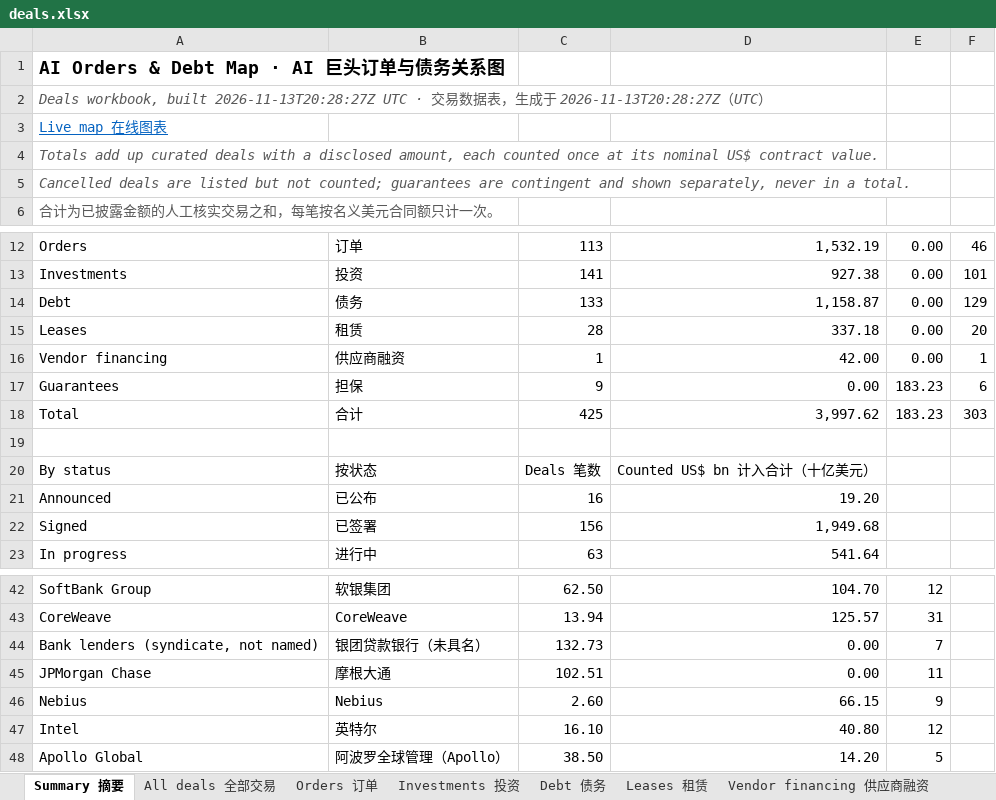
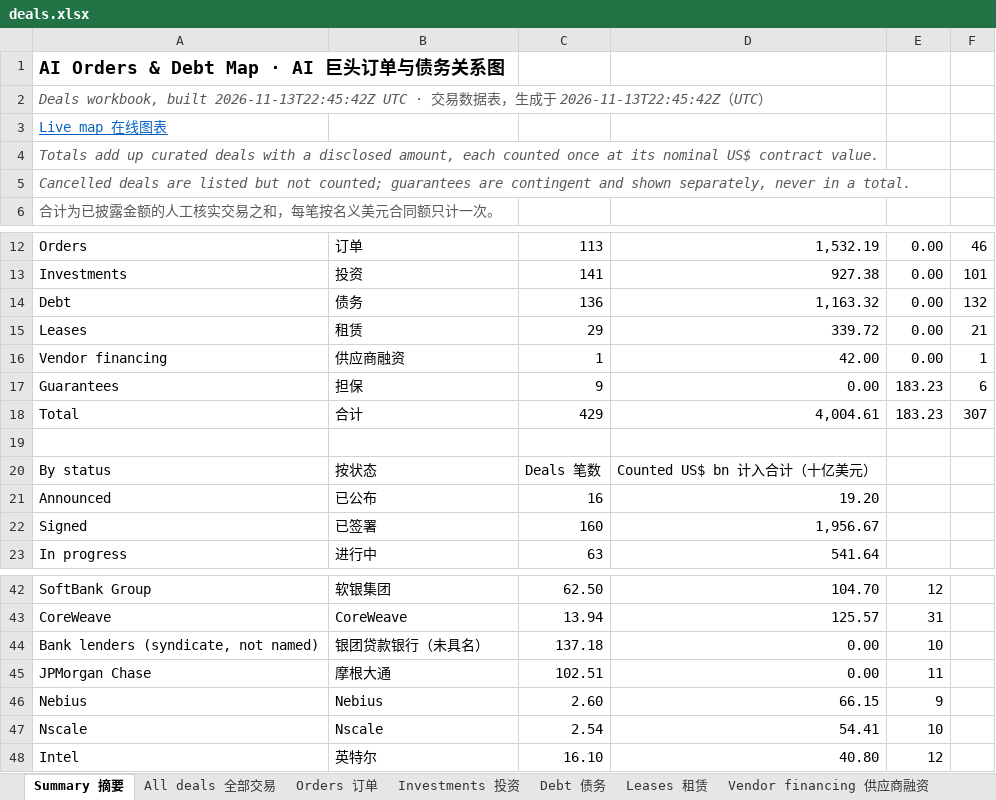
Before and after one commit to heyneww/GL-AI-live, an Excel workbook: data/v1/deals.xlsx, sheet Summary 摘要, drawn as a sheet; only a part is shown, gaps mark what is left out; values as stored, in another font and other column widths than the file's, no borders; removed rows and columns are numbered as before the commit, all else as after; the diff names each change by its address in the sheet, - before the commit and + after, or states it on an @@ line.

```diff
--- a/data/v1/deals.xlsx (sheet Summary 摘要)
+++ b/data/v1/deals.xlsx (sheet Summary 摘要)
-A2: …workbook, built 2026-11-13T20:28:27Z UTC · 交易数据表，生成于 2026-11-13T20:28:27Z（UTC…
+A2: …workbook, built 2026-11-13T22:45:42Z UTC · 交易数据表，生成于 2026-11-13T22:45:42Z（UTC…
-C14: 133
+C14: 136
-D14: 1,158.87
+D14: 1,163.32
-F14: 129
+F14: 132
-C15: 28
+C15: 29
-D15: 337.18
+D15: 339.72
-F15: 20
+F15: 21
-C18: 425
+C18: 429
-D18: 3,997.62
+D18: 4,004.61
-F18: 303
+F18: 307
-C22: 156
+C22: 160
-D22: 1,949.68
+D22: 1,956.67
-C44: 132.73
+C44: 137.18
-E44: 7
+E44: 10
+row 47: Nscale | Nscale | 2.54 | 54.41 | 10
-row 48: Apollo Global | 阿波罗全球管理（Apollo） | 38.50 | 14.20 | 5
```
Also changed, not shown: sheet All deals 全部交易, sheet Debt 债务, sheet Companies 公司, sheet Leases 租赁, 14 other files.
